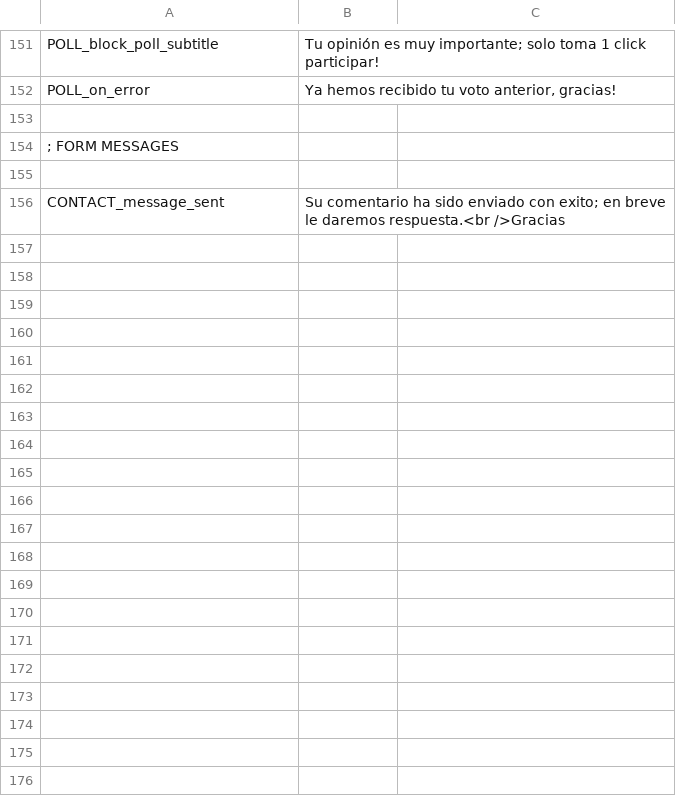
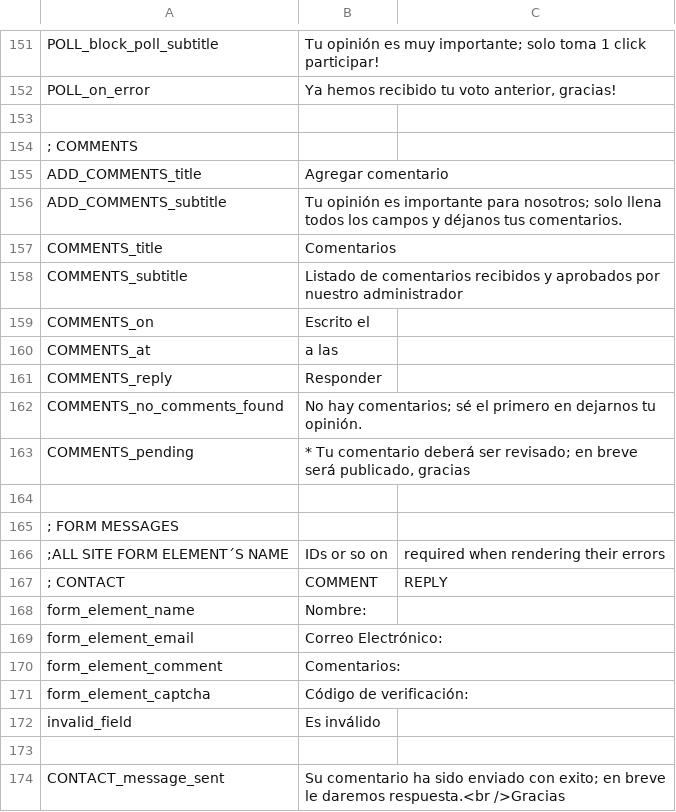
Before and after one commit to arthasmx/Mision, a CSV file: app/locale/es/frontend.csv, drawn as a sheet; only a part is shown, gaps mark what is left out.

```diff
--- a/app/locale/es/frontend.csv
+++ b/app/locale/es/frontend.csv
@@ -153,3 +153,21 @@
 
+; COMMENTS
+  ADD_COMMENTS_title, "Agregar comentario"
+  ADD_COMMENTS_subtitle, "Tu opinión es importante para nosotros; solo llena todos los campos y déjanos tus comentarios."
+  COMMENTS_title, "Comentarios"
+  COMMENTS_subtitle, "Listado de comentarios recibidos y aprobados por nuestro administrador"
+  COMMENTS_on, "Escrito el "
+  COMMENTS_at, " a las "
+  COMMENTS_reply, "Responder"
+  COMMENTS_no_comments_found, "No hay comentarios; sé el primero en dejarnos tu opinión."
+  COMMENTS_pending, "* Tu comentario deberá ser revisado; en breve será publicado, gracias"
+
 ; FORM MESSAGES
+  ;ALL SITE FORM ELEMENT´S NAME, IDs or so on, required when rendering their errors
+  ; CONTACT, COMMENT, REPLY
+    form_element_name, "Nombre: "
+    form_element_email, "Correo Electrónico: "
+    form_element_comment, "Comentarios: "
+    form_element_captcha, "Código de verificación: "
+    invalid_field, " Es inválido"
 
```
Also changed, not shown: app/locale/es/base.csv, app/locale/es/form.csv, 31 other files.
